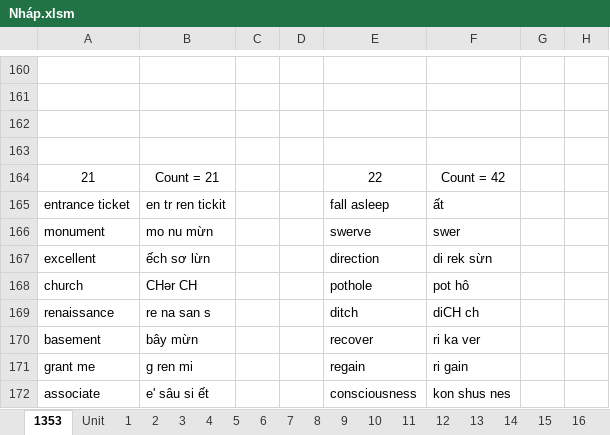
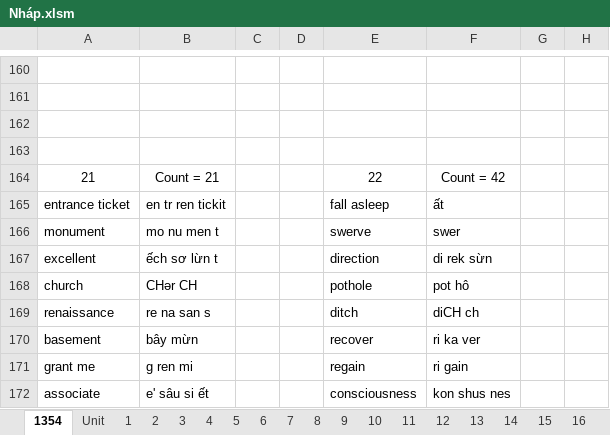
Before and after one commit to thaidh-dev/Engrisk, an Excel workbook: Hack-nao-1500-tu-tieng-anh/Nháp.xlsm, sheet 1354, drawn as a sheet; only a part is shown, gaps mark what is left out; values as stored, in another font and other column widths than the file's, no borders; the diff covers the shown part only; the diff names each change by its address in the sheet, - before the commit and + after, or states it on an @@ line.

```diff
--- a/Hack-nao-1500-tu-tieng-anh/Nháp.xlsm (sheet 1354)
+++ b/Hack-nao-1500-tu-tieng-anh/Nháp.xlsm (sheet 1354)
-sheet tab: 1353
+sheet tab: 1354
-B166: mo nu mừn
+B166: mo nu men t
-B167: ếch sơ lừn
+B167: ếch sơ lừn t
```
Also changed, not shown: 11 edited cells elsewhere in this sheet, sheet 19, other sheet tabs, Phrasal Verbs/Phrasal Verbs.xlsm.
